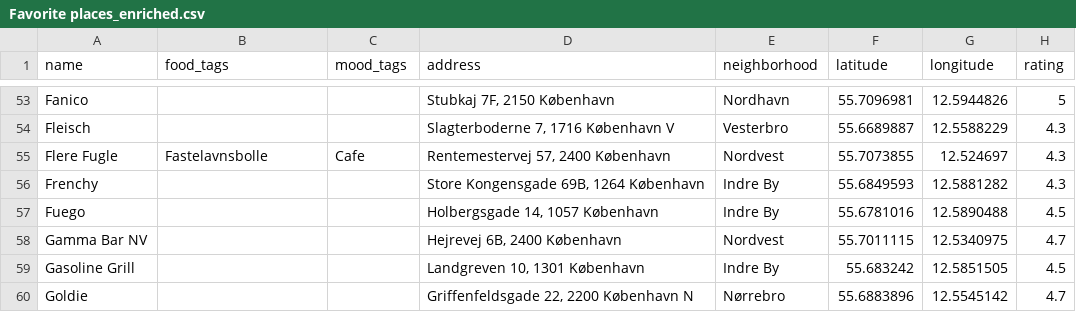
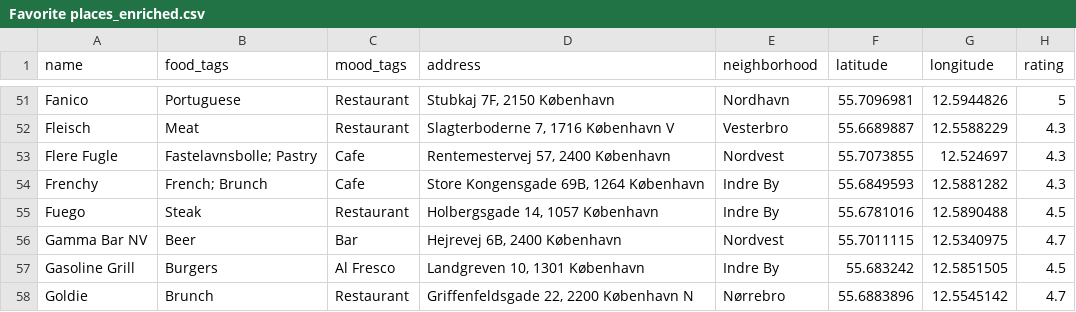
Before and after one commit to Hannazzzzz/cph-food-files-v0.1, a CSV file: Favorite places_enriched.csv, drawn as a sheet; only a part is shown, gaps mark what is left out; addresses are those after the commit; the diff covers the shown part only; the diff names each change by its address in the sheet, - before the commit and + after, or states it on an @@ line.

```diff
--- a/Favorite places_enriched.csv
+++ b/Favorite places_enriched.csv
-B51 (food_tags): (empty)
+B51 (food_tags): Portuguese
-C51:C52 (mood_tags): (empty)
+C51:C52 (mood_tags): Restaurant
-B52 (food_tags): (empty)
+B52 (food_tags): Meat
-B53 (food_tags): Fastelavnsbolle
+B53 (food_tags): Fastelavnsbolle; Pastry
-B54 (food_tags): (empty)
+B54 (food_tags): French; Brunch
-C54 (mood_tags): (empty)
+C54 (mood_tags): Cafe
-B55 (food_tags): (empty)
+B55 (food_tags): Steak
-C55 (mood_tags): (empty)
+C55 (mood_tags): Restaurant
-B56 (food_tags): (empty)
+B56 (food_tags): Beer
-C56 (mood_tags): (empty)
+C56 (mood_tags): Bar
-B57 (food_tags): (empty)
+B57 (food_tags): Burgers
-C57 (mood_tags): (empty)
+C57 (mood_tags): Al Fresco
-B58 (food_tags): (empty)
+B58 (food_tags): Brunch
-C58 (mood_tags): (empty)
+C58 (mood_tags): Restaurant
```
Also changed, not shown: 4 removed rows and 80 edited cells elsewhere in this file.
